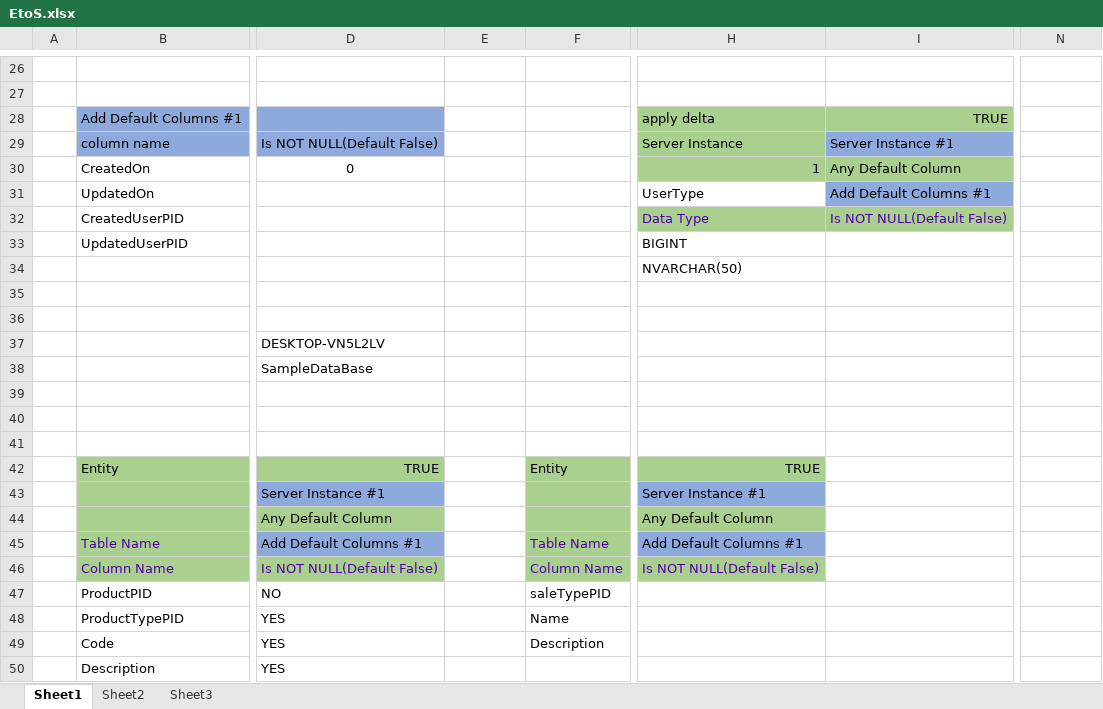
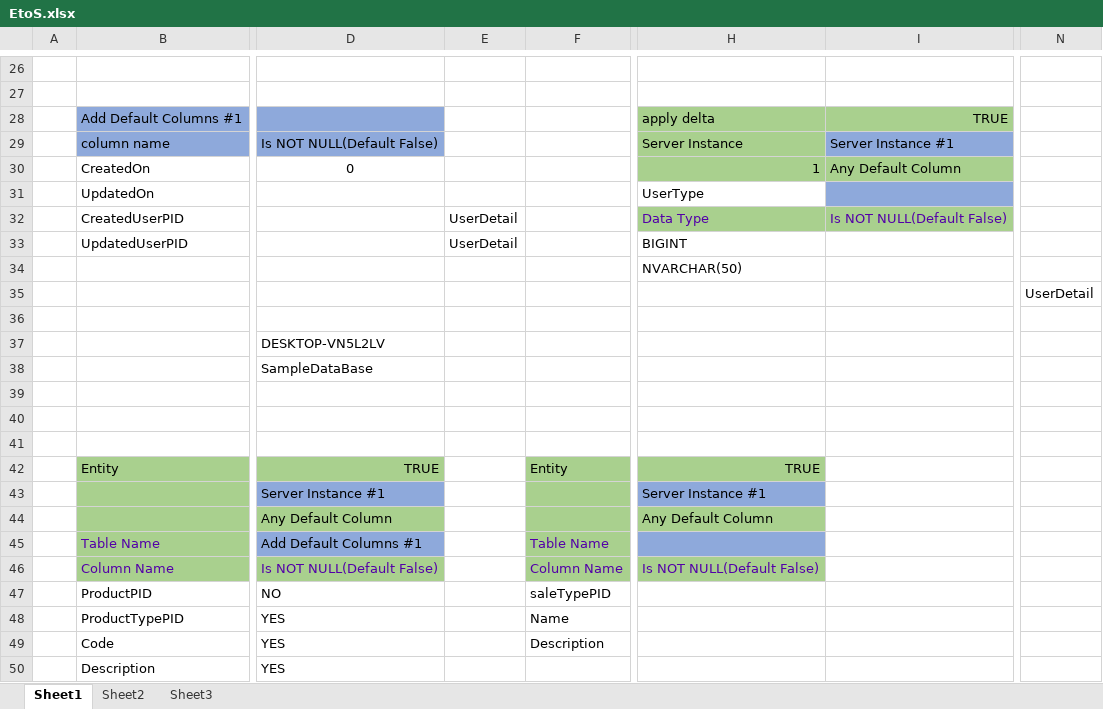
Before and after one commit to guttisarma/20Cross20, an Excel workbook: EtoS.xlsx, sheet Sheet1, drawn as a sheet; only a part is shown, gaps mark what is left out; values as stored, in another font and other column widths than the file's, no borders; the diff covers the shown part only; the diff names each change by its address in the sheet, - before the commit and + after, or states it on an @@ line.

```diff
--- a/EtoS.xlsx (sheet Sheet1)
+++ b/EtoS.xlsx (sheet Sheet1)
-I31: Add Default Columns #1
+I31: (empty)
-E32:E33: (empty)
+E32:E33: UserDetail
-N35: (empty)
+N35: UserDetail
-H45: Add Default Columns #1
+H45: (empty)
```
Also changed, not shown: 1 added row, 1 removed row and 20 edited cells elsewhere in this sheet, sheet Sheet3, sheet Sheet2, 2 other files.
